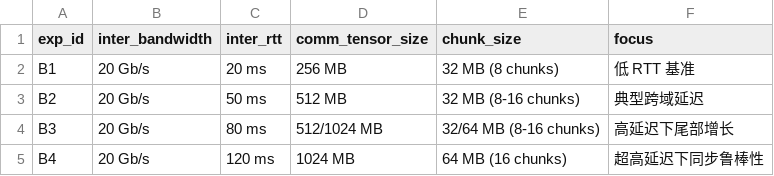
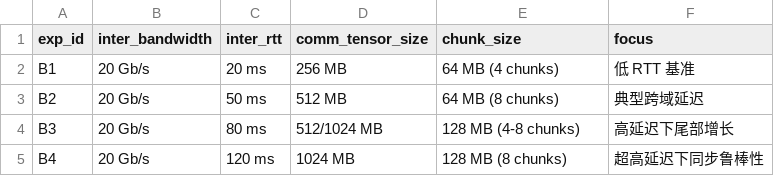
Before and after one commit to Aerithy/master-thesis, a CSV file: image/csv/ch4_tab_expB_rtt_escalation_3factor.csv, drawn as a sheet.

```diff
--- a/image/csv/ch4_tab_expB_rtt_escalation_3factor.csv
+++ b/image/csv/ch4_tab_expB_rtt_escalation_3factor.csv
@@ -1,5 +1,5 @@
 exp_id,inter_bandwidth,inter_rtt,comm_tensor_size,chunk_size,focus
-B1,20 Gb/s,20 ms,256 MB,32 MB (8 chunks),低 RTT 基准
-B2,20 Gb/s,50 ms,512 MB,32 MB (8-16 chunks),典型跨域延迟
-B3,20 Gb/s,80 ms,512/1024 MB,32/64 MB (8-16 chunks),高延迟下尾部增长
-B4,20 Gb/s,120 ms,1024 MB,64 MB (16 chunks),超高延迟下同步鲁棒性
+B1,20 Gb/s,20 ms,256 MB,64 MB (4 chunks),低 RTT 基准
+B2,20 Gb/s,50 ms,512 MB,64 MB (8 chunks),典型跨域延迟
+B3,20 Gb/s,80 ms,512/1024 MB,128 MB (4-8 chunks),高延迟下尾部增长
+B4,20 Gb/s,120 ms,1024 MB,128 MB (8 chunks),超高延迟下同步鲁棒性
```
Also changed, not shown: image/csv/ch4_tab_bandwidth_ratio_3factor.csv, image/csv/ch4_tab_expA_bandwidth_throttle_3factor.csv, 54 other files.
